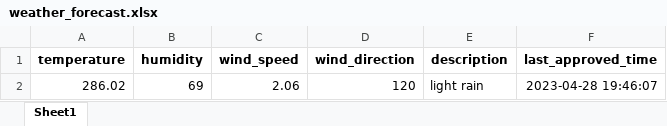
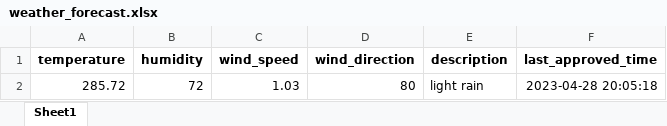
Before and after one commit to 13w13/test, an Excel workbook: weather_forecast.xlsx, sheet Sheet1, drawn as a sheet; values as stored, in another font and other column widths than the file's, no borders; removed rows and columns are numbered as before the commit, all else as after; the diff names each change by its address in the sheet, - before the commit and + after, or states it on an @@ line.

Commit message:
Update weather forecast

```diff
--- a/weather_forecast.xlsx (sheet Sheet1)
+++ b/weather_forecast.xlsx (sheet Sheet1)
-row 2: 286.02 | 69 | 2.06 | 120 | light rain | 2023-04-28 19:46:07
+row 2: 285.72 | 72 | 1.03 | 80 | light rain | 2023-04-28 20:05:18
```
